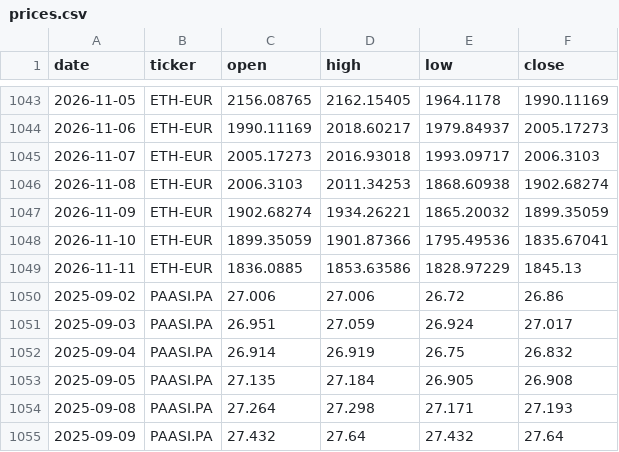
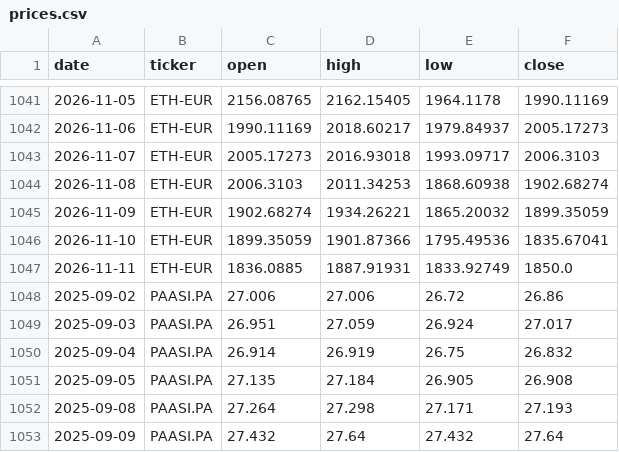
Before and after one commit to DonSanchitoo/pea_tracker, a CSV file: data/prices.csv, drawn as a sheet; only a part is shown, gaps mark what is left out; the diff covers the shown part only.

```diff
--- a/data/prices.csv
+++ b/data/prices.csv
@@ -1048,3 +1046,3 @@ date,ticker,open,high,low,close
 2026-11-10,ETH-EUR,1899.35059,1901.87366,1795.49536,1835.67041
-2026-11-11,ETH-EUR,1836.0885,1853.63586,1828.97229,1845.13
+2026-11-11,ETH-EUR,1836.0885,1887.91931,1833.92749,1850.0
 2025-09-02,PAASI.PA,27.006,27.006,26.72,26.86
```
Also changed, not shown: 5 removed rows elsewhere in this file, data/history.csv, 3 other files.
